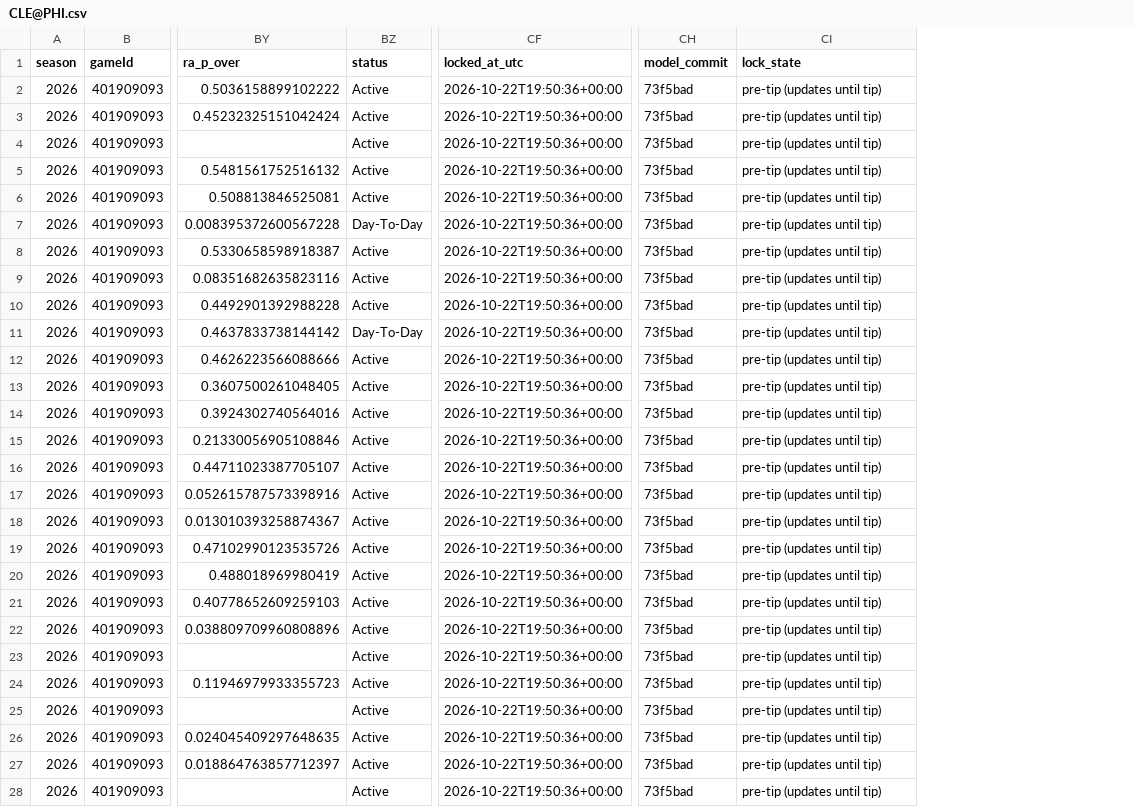
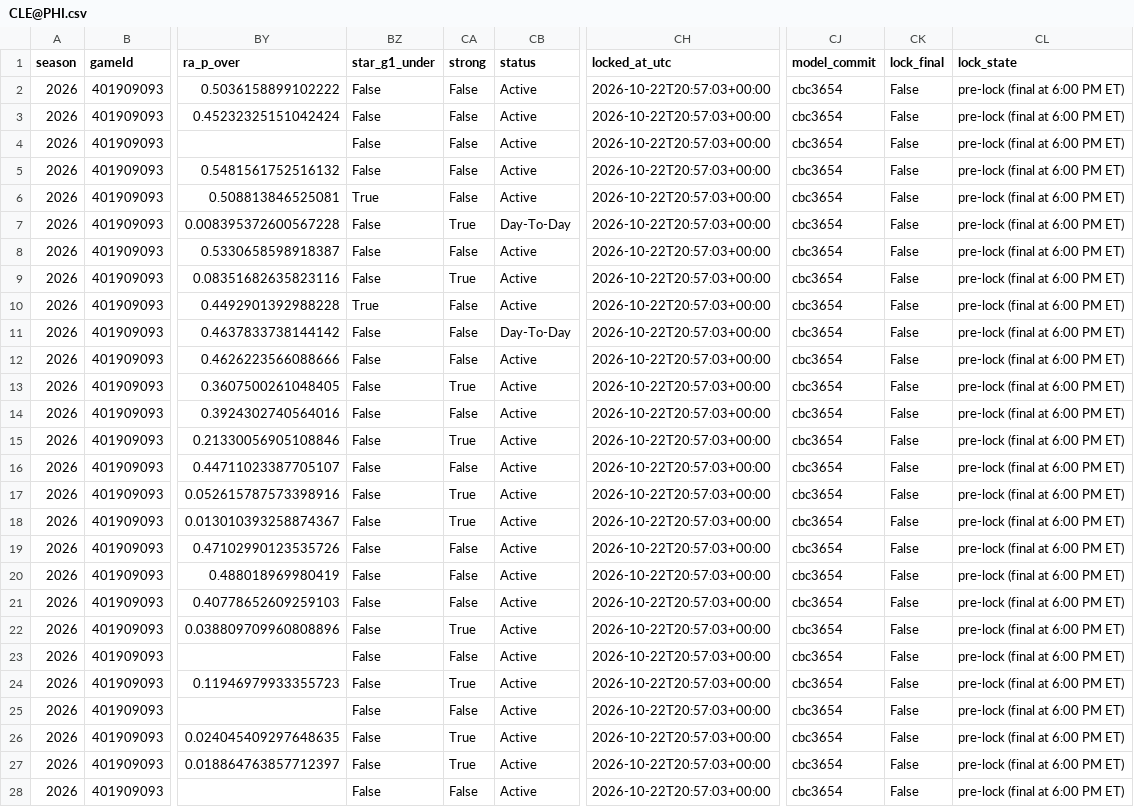
Before and after one commit to mikehollandwork-source/NBA, a CSV file: reports/live/locked/2026-10-22/CLE@PHI.csv, drawn as a sheet; only a part is shown, gaps mark what is left out; addresses are those after the commit; the diff covers the shown part only; the diff names each change by its address in the sheet, - before the commit and + after, or states it on an @@ line.

```diff
--- a/reports/live/locked/2026-10-22/CLE@PHI.csv
+++ b/reports/live/locked/2026-10-22/CLE@PHI.csv
+column BZ (star_g1_under), rows 2-28: False | False | False | False | True | False | False | False | True | False | False | False | False | False | False | False | False | False | False | False | False | False | False | False | False | False | False
+column CA (strong), rows 2-28: False | False | False | False | False | True | False | True | False | False | False | True | False | True | False | True | True | False | False | False | True | False | True | False | True | True | False
+column CK (lock_final), rows 2-28: all False
-CH2:CH28 (locked_at_utc): 2026-10-22T19:50:36+00:00
+CH2:CH28 (locked_at_utc): 2026-10-22T20:57:03+00:00
-CJ2:CJ28 (model_commit): 73f5bad
+CJ2:CJ28 (model_commit): cbc3654
-CL2:CL28 (lock_state): pre-tip (updates until tip)
+CL2:CL28 (lock_state): pre-lock (final at 6:00 PM ET)
```
Also changed, not shown: 6 edited cells elsewhere in this file, reports/live/game_day_2026-10-22.csv, reports/live/locked/2026-10-22/CLE@PHI.kalshi.csv, 3 other files.
